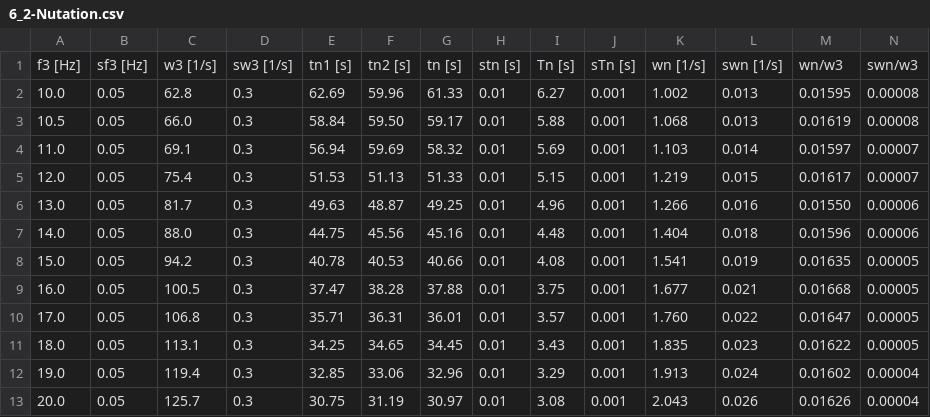
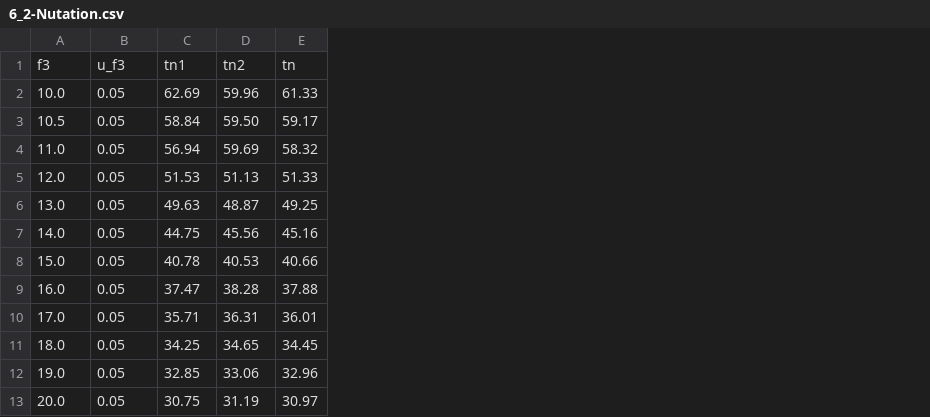
Before and after one commit to Phi-Laboratorys/PhyPraktikum, a CSV file: Versuch_KRE/04-Versuchsauswertung/6_2-Nutation.csv, drawn as a sheet; removed rows and columns are numbered as before the commit, all else as after; the diff names each change by its address in the sheet, - before the commit and + after, or states it on an @@ line.

```diff
--- a/Versuch_KRE/04-Versuchsauswertung/6_2-Nutation.csv
+++ b/Versuch_KRE/04-Versuchsauswertung/6_2-Nutation.csv
-column C, rows 2-13: 62.8 | 66.0 | 69.1 | 75.4 | 81.7 | 88.0 | 94.2 | 100.5 | 106.8 | 113.1 | 119.4 | 125.7
-column D, rows 2-13: all 0.3
-column H, rows 2-13: all 0.01
-column I, rows 2-13: 6.27 | 5.88 | 5.69 | 5.15 | 4.96 | 4.48 | 4.08 | 3.75 | 3.57 | 3.43 | 3.29 | 3.08
-column J, rows 2-13: all 0.001
-column K, rows 2-13: 1.002 | 1.068 | 1.103 | 1.219 | 1.266 | 1.404 | 1.541 | 1.677 | 1.760 | 1.835 | 1.913 | 2.043
-column L, rows 2-13: 0.013 | 0.013 | 0.014 | 0.015 | 0.016 | 0.018 | 0.019 | 0.021 | 0.022 | 0.023 | 0.024 | 0.026
-column M, rows 2-13: 0.01595 | 0.01619 | 0.01597 | 0.01617 | 0.01550 | 0.01596 | 0.01635 | 0.01668 | 0.01647 | 0.01622 | 0.01602 | 0.01626
-column N, rows 2-13: 0.00008 | 0.00008 | 0.00007 | 0.00007 | 0.00006 | 0.00006 | 0.00005 | 0.00005 | 0.00005 | 0.00005 | 0.00004 | 0.00004
-row 1: f3 [Hz] | sf3 [Hz] | w3 [1/s] | sw3 [1/s] | tn1 [s] | tn2 [s] | tn [s] | stn [s] | Tn [s] | sTn [s] | wn [1/s] | swn [1/s] | wn/w3 | swn/w3
+row 1: f3 | u_f3 | tn1 | tn2 | tn
```
Also changed, not shown: 4 other files.
